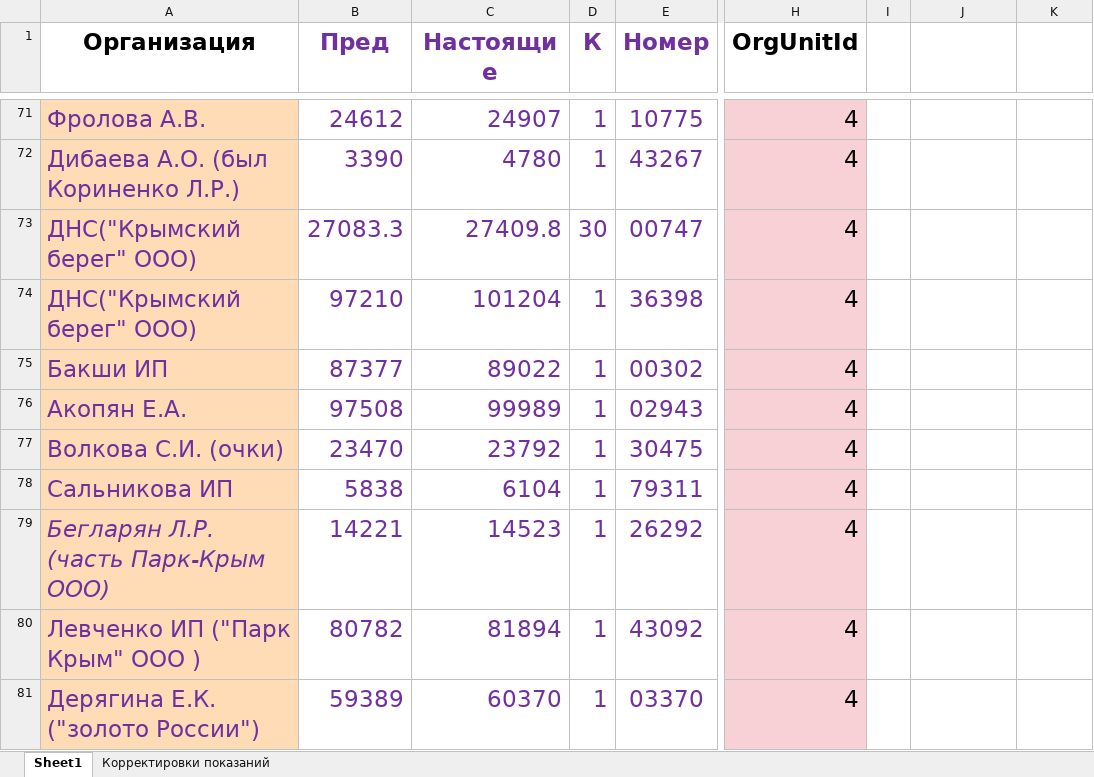
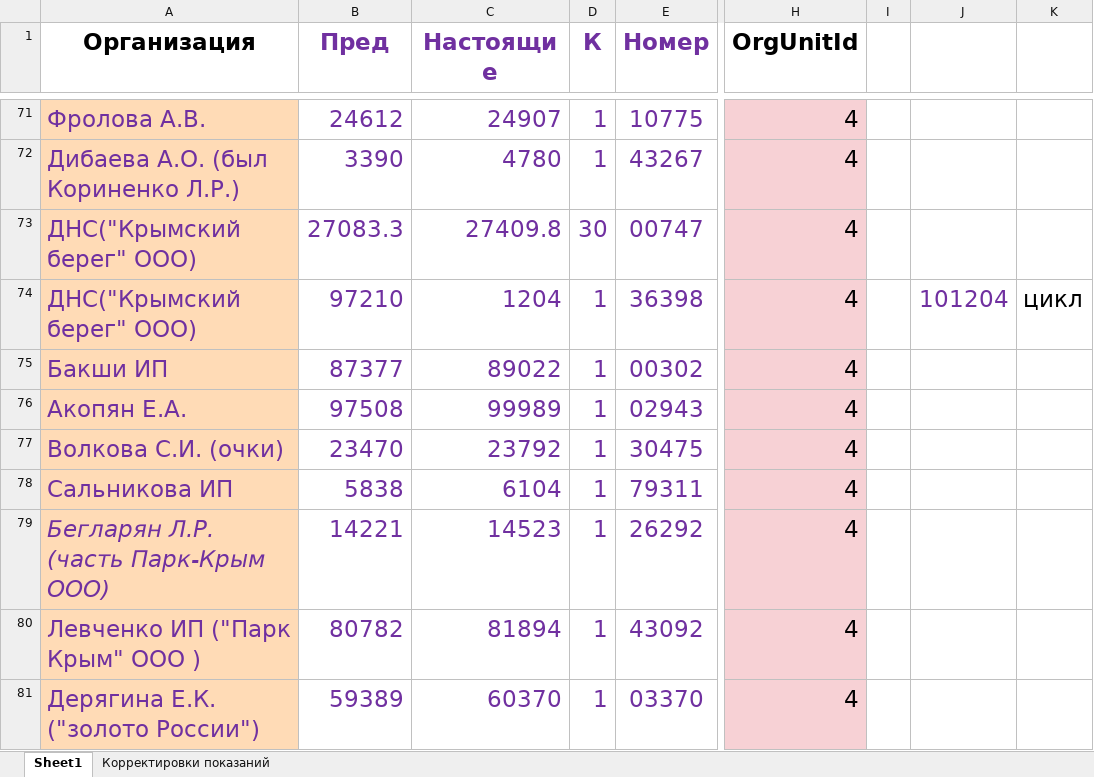
Before and after one commit to Trevol/EnergySalesBackend, an Excel workbook: databases/xlsx/import_all/import 21.06.xlsx, sheet Sheet1, drawn as a sheet; only a part is shown, gaps mark what is left out; values as stored, in another font and other column widths than the file's, no borders; the diff names each change by its address in the sheet, - before the commit and + after, or states it on an @@ line.

```diff
--- a/databases/xlsx/import_all/import 21.06.xlsx (sheet Sheet1)
+++ b/databases/xlsx/import_all/import 21.06.xlsx (sheet Sheet1)
-C74 (Настоящие): 101204
+C74 (Настоящие): 1204
-J74: (empty)
+J74: 101204
-K74: (empty)
+K74: цикл
```
Also changed, not shown: databases/xlsx/import_all/import 21.07.xlsx, 2 other files.
